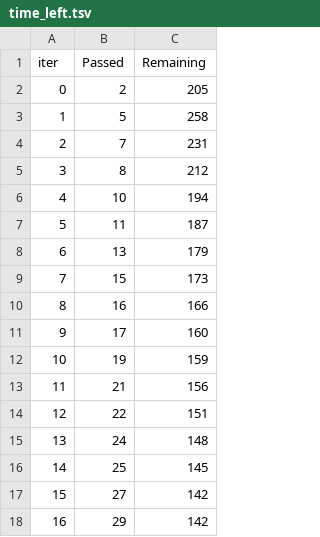
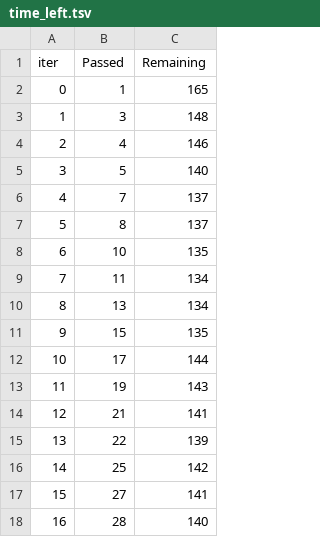
Before and after one commit to Natflaz/shipAI, a TSV file: catboost_info/time_left.tsv, drawn as a sheet; only a part is shown; the diff covers the shown part only.

```diff
--- a/catboost_info/time_left.tsv
+++ b/catboost_info/time_left.tsv
@@ -1,18 +1,18 @@
 iter	Passed	Remaining
-0	2	205
-1	5	258
-2	7	231
-3	8	212
-4	10	194
-5	11	187
-6	13	179
-7	15	173
-8	16	166
-9	17	160
-10	19	159
-11	21	156
-12	22	151
-13	24	148
-14	25	145
-15	27	142
-16	29	142
+0	1	165
+1	3	148
+2	4	146
+3	5	140
+4	7	137
+5	8	137
+6	10	135
+7	11	134
+8	13	134
+9	15	135
+10	17	144
+11	19	143
+12	21	141
+13	22	139
+14	25	142
+15	27	141
+16	28	140
```
Also changed, not shown: 159 edited cells elsewhere in this file, 4 other files.
